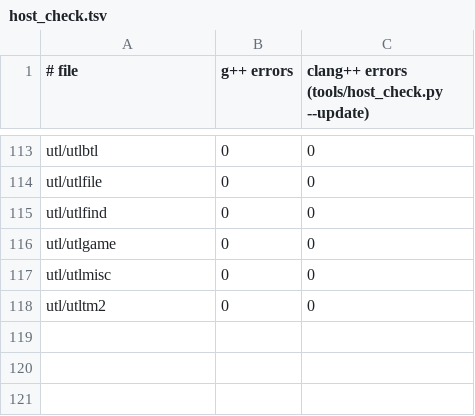
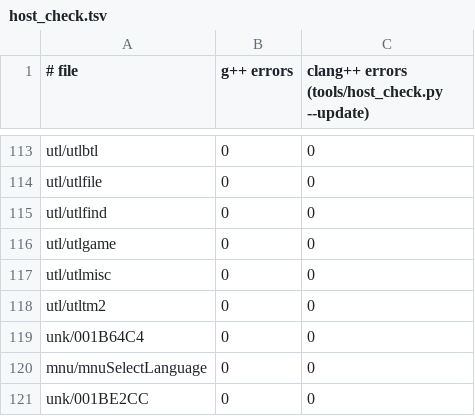
Before and after one commit to notmanrivera/ruleofrose-decomp, a TSV file: config/host_check.tsv, drawn as a sheet; only a part is shown, gaps mark what is left out.

```diff
--- a/config/host_check.tsv
+++ b/config/host_check.tsv
@@ -118 +118,4 @@ utl/utlmisc	0	0
 utl/utltm2	0	0
+unk/001B64C4	0	0
+mnu/mnuSelectLanguage	0	0
+unk/001BE2CC	0	0
```
Also changed, not shown: config/splits.tsv, config/splits_manual.tsv, 8 other files.
